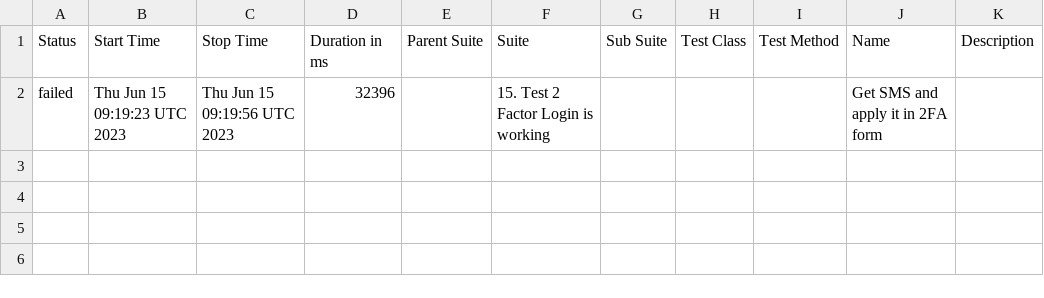
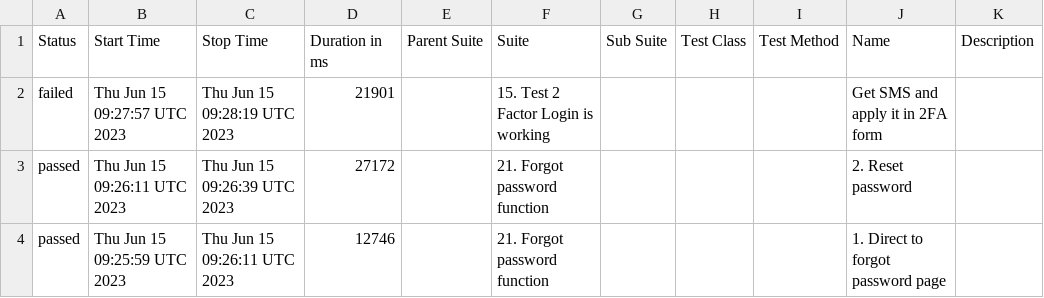
Before and after one commit to Nucleus-Reports/report_June_15, a CSV file: data/suites.csv, drawn as a sheet.

```diff
--- a/data/suites.csv
+++ b/data/suites.csv
@@ -1,2 +1,4 @@
 "Status","Start Time","Stop Time","Duration in ms","Parent Suite","Suite","Sub Suite","Test Class","Test Method","Name","Description"
-"failed","Thu Jun 15 09:19:23 UTC 2023","Thu Jun 15 09:19:56 UTC 2023","32396","","15. Test 2 Factor Login is working","","","","Get SMS and apply it in 2FA form",""
+"failed","Thu Jun 15 09:27:57 UTC 2023","Thu Jun 15 09:28:19 UTC 2023","21901","","15. Test 2 Factor Login is working","","","","Get SMS and apply it in 2FA form",""
+"passed","Thu Jun 15 09:26:11 UTC 2023","Thu Jun 15 09:26:39 UTC 2023","27172","","21. Forgot password function","","","","2. Reset password",""
+"passed","Thu Jun 15 09:25:59 UTC 2023","Thu Jun 15 09:26:11 UTC 2023","12746","","21. Forgot password function","","","","1. Direct to forgot password page",""
```
Also changed, not shown: 42 other files.
